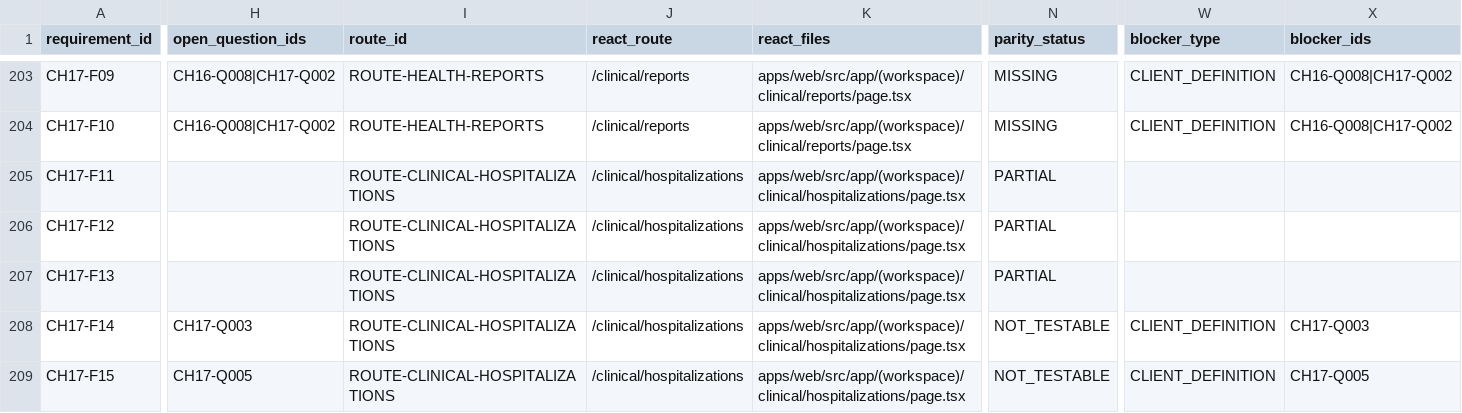
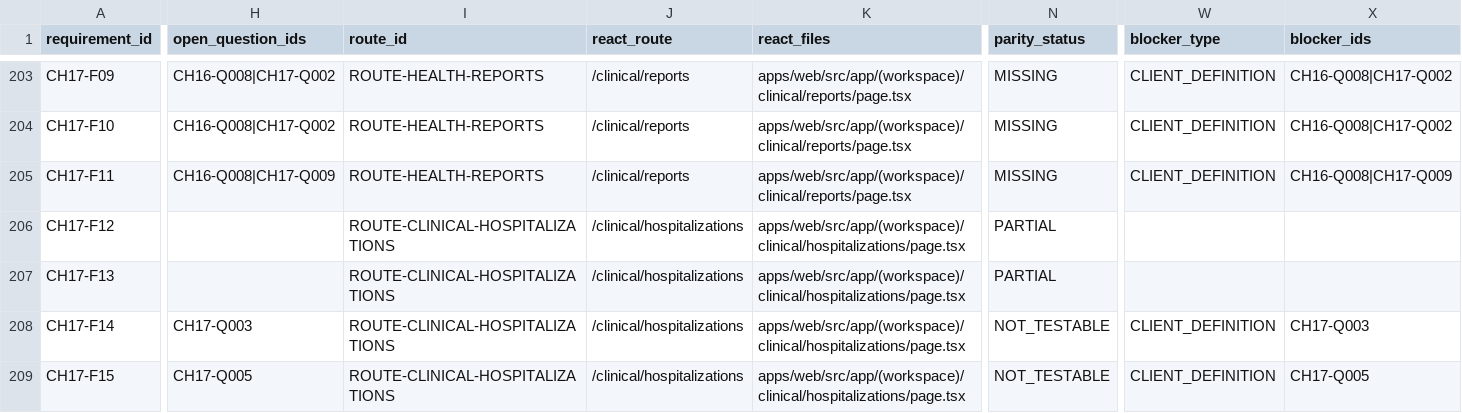
Before and after one commit to CLinqui7/analiza-en-casa, a CSV file: docs/qa/VIDEO_TO_REACT_TRACEABILITY.csv, drawn as a sheet; only a part is shown, gaps mark what is left out; the diff covers the shown part only; the diff names each change by its address in the sheet, - before the commit and + after, or states it on an @@ line.

```diff
--- a/docs/qa/VIDEO_TO_REACT_TRACEABILITY.csv
+++ b/docs/qa/VIDEO_TO_REACT_TRACEABILITY.csv
-H205 (open_question_ids): (empty)
+H205 (open_question_ids): CH16-Q008|CH17-Q009
-I205 (route_id): ROUTE-CLINICAL-HOSPITALIZATIONS
+I205 (route_id): ROUTE-HEALTH-REPORTS
-J205 (react_route): /clinical/hospitalizations
+J205 (react_route): /clinical/reports
-K205 (react_files): apps/web/src/app/(workspace)/clinical/hospitalizations/page.tsx
+K205 (react_files): apps/web/src/app/(workspace)/clinical/reports/page.tsx
-N205 (parity_status): PARTIAL
+N205 (parity_status): MISSING
-W205 (blocker_type): (empty)
+W205 (blocker_type): CLIENT_DEFINITION
-X205 (blocker_ids): (empty)
+X205 (blocker_ids): CH16-Q008|CH17-Q009
```
Also changed, not shown: 3 edited cells elsewhere in this file, 13 other files.
